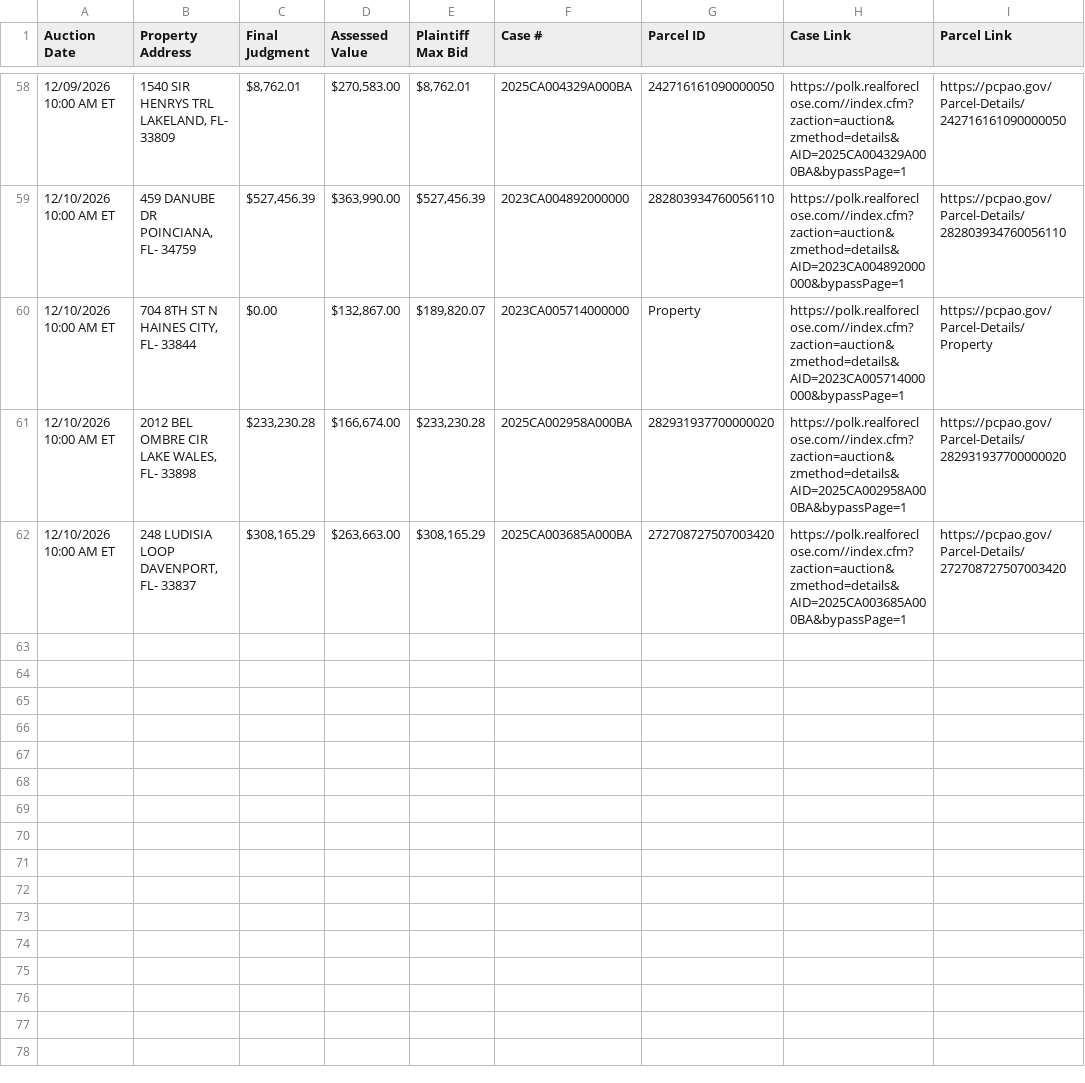
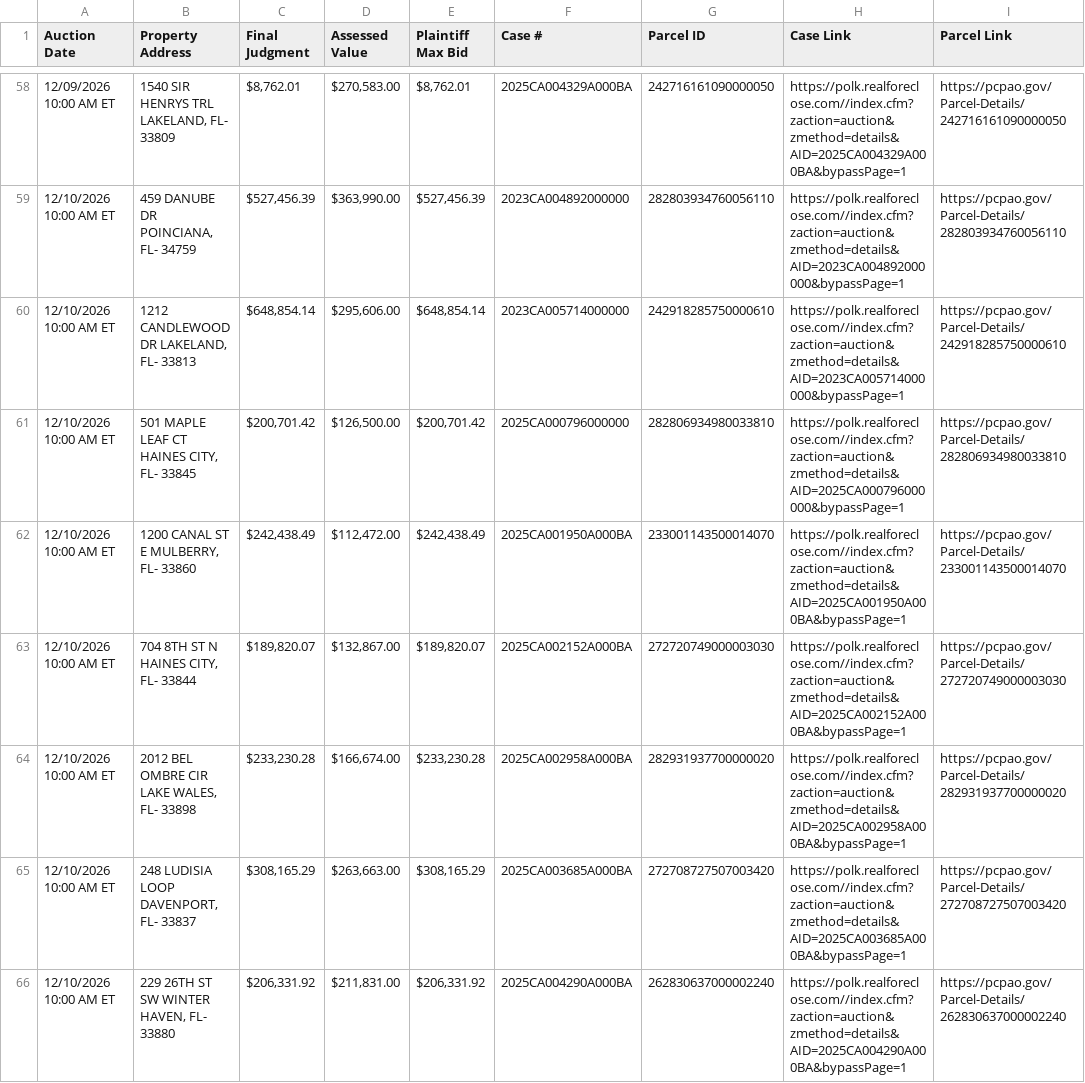
Before and after one commit to figlesias7/realforeclose-polk, a CSV file: data/active_foreclosures.csv, drawn as a sheet; only a part is shown, gaps mark what is left out; the diff covers the shown part only.

```diff
--- a/data/active_foreclosures.csv
+++ b/data/active_foreclosures.csv
@@ -59,4 +59,8 @@ Auction Date,Property Address,Final Judgment,Assessed Value,Plaintiff Max Bid,Ca
 12/10/2026 10:00 AM ET,"459 DANUBE DR POINCIANA, FL- 34759","$527,456.39","$363,990.00","$527,456.39",2023CA004892000000,282803934760056110,https://polk.realforeclose.com//index.cfm?zaction=auction&zmethod=details&AID=2023CA004892000000&bypassPage=1,https://pcpao.gov/Parcel-Details/282803934760056110
-12/10/2026 10:00 AM ET,"704 8TH ST N HAINES CITY, FL- 33844",$0.00,"$132,867.00","$189,820.07",2023CA005714000000,Property,https://polk.realforeclose.com//index.cfm?zaction=auction&zmethod=details&AID=2023CA005714000000&bypassPage=1,https://pcpao.gov/Parcel-Details/Property
+12/10/2026 10:00 AM ET,"1212 CANDLEWOOD DR LAKELAND, FL- 33813","$648,854.14","$295,606.00","$648,854.14",2023CA005714000000,242918285750000610,https://polk.realforeclose.com//index.cfm?zaction=auction&zmethod=details&AID=2023CA005714000000&bypassPage=1,https://pcpao.gov/Parcel-Details/242918285750000610
+12/10/2026 10:00 AM ET,"501 MAPLE LEAF CT HAINES CITY, FL- 33845","$200,701.42","$126,500.00","$200,701.42",2025CA000796000000,282806934980033810,https://polk.realforeclose.com//index.cfm?zaction=auction&zmethod=details&AID=2025CA000796000000&bypassPage=1,https://pcpao.gov/Parcel-Details/282806934980033810
+12/10/2026 10:00 AM ET,"1200 CANAL ST E MULBERRY, FL- 33860","$242,438.49","$112,472.00","$242,438.49",2025CA001950A000BA,233001143500014070,https://polk.realforeclose.com//index.cfm?zaction=auction&zmethod=details&AID=2025CA001950A000BA&bypassPage=1,https://pcpao.gov/Parcel-Details/233001143500014070
+12/10/2026 10:00 AM ET,"704 8TH ST N HAINES CITY, FL- 33844","$189,820.07","$132,867.00","$189,820.07",2025CA002152A000BA,272720749000003030,https://polk.realforeclose.com//index.cfm?zaction=auction&zmethod=details&AID=2025CA002152A000BA&bypassPage=1,https://pcpao.gov/Parcel-Details/272720749000003030
 12/10/2026 10:00 AM ET,"2012 BEL OMBRE CIR LAKE WALES, FL- 33898","$233,230.28","$166,674.00","$233,230.28",2025CA002958A000BA,282931937700000020,https://polk.realforeclose.com//index.cfm?zaction=auction&zmethod=details&AID=2025CA002958A000BA&bypassPage=1,https://pcpao.gov/Parcel-Details/282931937700000020
 12/10/2026 10:00 AM ET,"248 LUDISIA LOOP DAVENPORT, FL- 33837","$308,165.29","$263,663.00","$308,165.29",2025CA003685A000BA,272708727507003420,https://polk.realforeclose.com//index.cfm?zaction=auction&zmethod=details&AID=2025CA003685A000BA&bypassPage=1,https://pcpao.gov/Parcel-Details/272708727507003420
+12/10/2026 10:00 AM ET,"229 26TH ST SW WINTER HAVEN, FL- 33880","$206,331.92","$211,831.00","$206,331.92",2025CA004290A000BA,262830637000002240,https://polk.realforeclose.com//index.cfm?zaction=auction&zmethod=details&AID=2025CA004290A000BA&bypassPage=1,https://pcpao.gov/Parcel-Details/262830637000002240
```
Also changed, not shown: 7 added rows, 1 removed row and 1 edited cell elsewhere in this file, data/all_seen.csv, data/event_log.csv, 3 other files.
